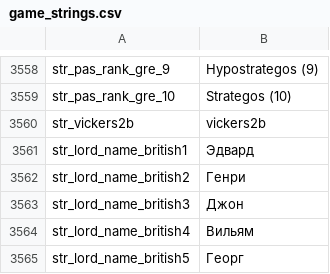
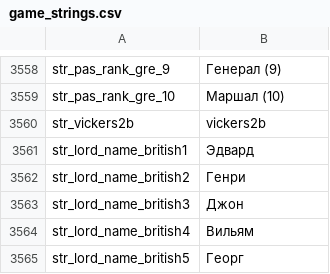
Before and after one commit to EldarFara/BetweenEmpires, a CSV file: languages/ru/game_strings.csv, drawn as a sheet; only a part is shown, gaps mark what is left out; the diff covers the shown part only; the diff names each change by its address in the sheet, - before the commit and + after, or states it on an @@ line.

```diff
--- a/languages/ru/game_strings.csv
+++ b/languages/ru/game_strings.csv
-B3558: Hypostrategos (9)
+B3558: Генерал (9)
-B3559: Strategos (10)
+B3559: Маршал (10)
```
Also changed, not shown: 28 edited cells elsewhere in this file.
